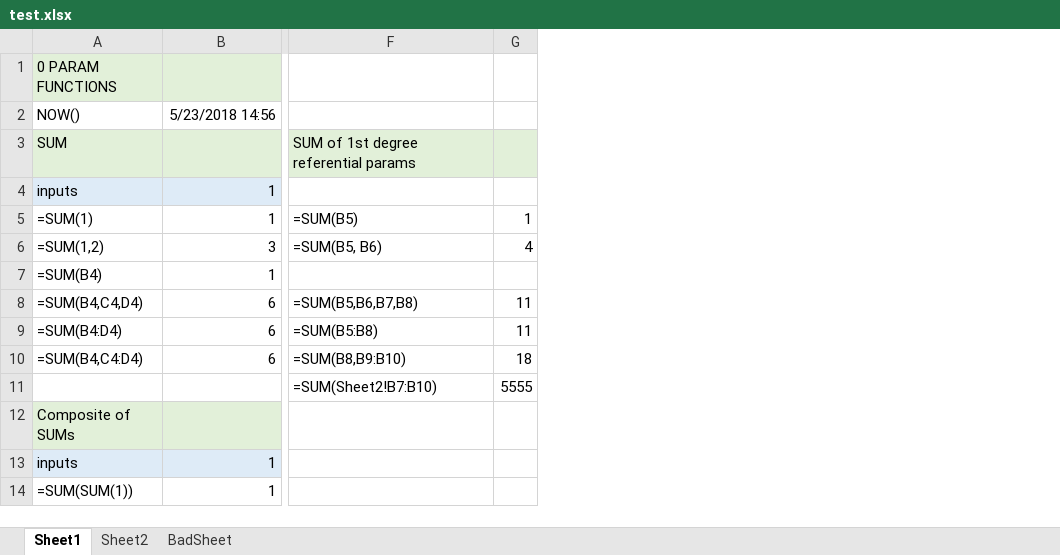
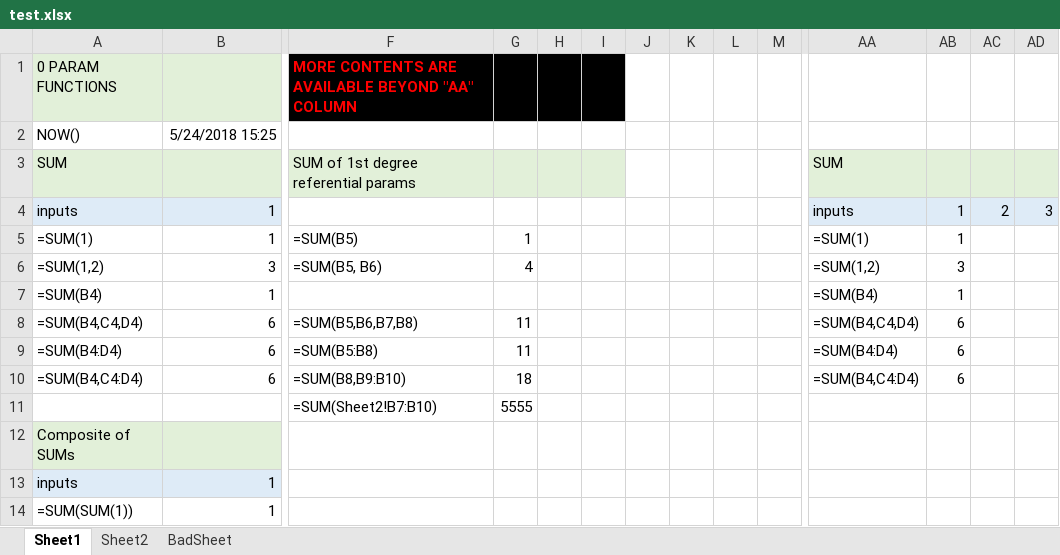
Before and after one commit to tomi-li/formula1js, an Excel workbook: sample/test.xlsx, sheet Sheet1, drawn as a sheet; only a part is shown, gaps mark what is left out; values as stored, in another font and other column widths than the file's, no borders; the diff covers the shown part only; the diff names each change by its address in the sheet, - before the commit and + after, or states it on an @@ line.

Commit message:
Supports upto 702 columns A -> ZZ

```diff
--- a/sample/test.xlsx (sheet Sheet1)
+++ b/sample/test.xlsx (sheet Sheet1)
+column H, empty
+column I, empty
+column J, empty
+column K, empty
+column L, empty
+column M, empty
+column AA, rows 3-10: SUM | inputs | =SUM(1) | =SUM(1,2) | =SUM(B4) | =SUM(B4,C4,D4) | =SUM(B4:D4) | =SUM(B4,C4:D4)
+column AB, rows 4-10: 1 | 1 | 3 | 1 | 6 | 6 | 6
+column AC, row 4: 2
+column AD, row 4: 3
-F1: (empty)
+F1: MORE CONTENTS ARE AVAILABLE BEYOND "AA" COLUMN
-F1:G1 fill: none
+F1:G1 fill: #000000
-B2: 5/23/2018 14:56
+B2: 5/24/2018 15:25
```
Also changed, not shown: 13 added columns elsewhere in this sheet, 6 other files.
